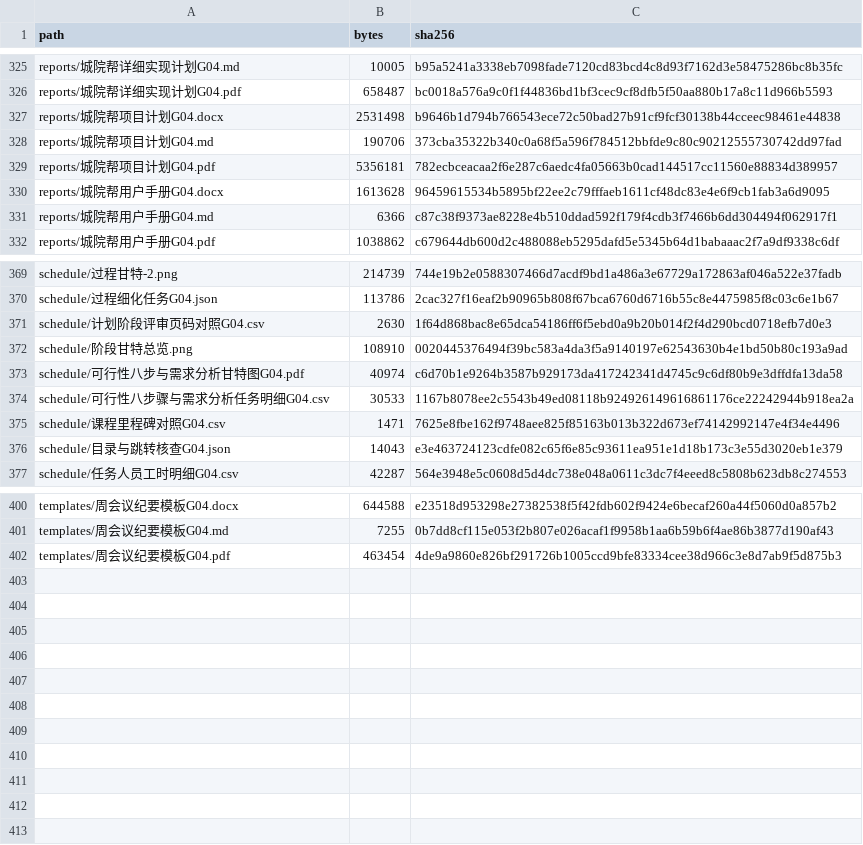
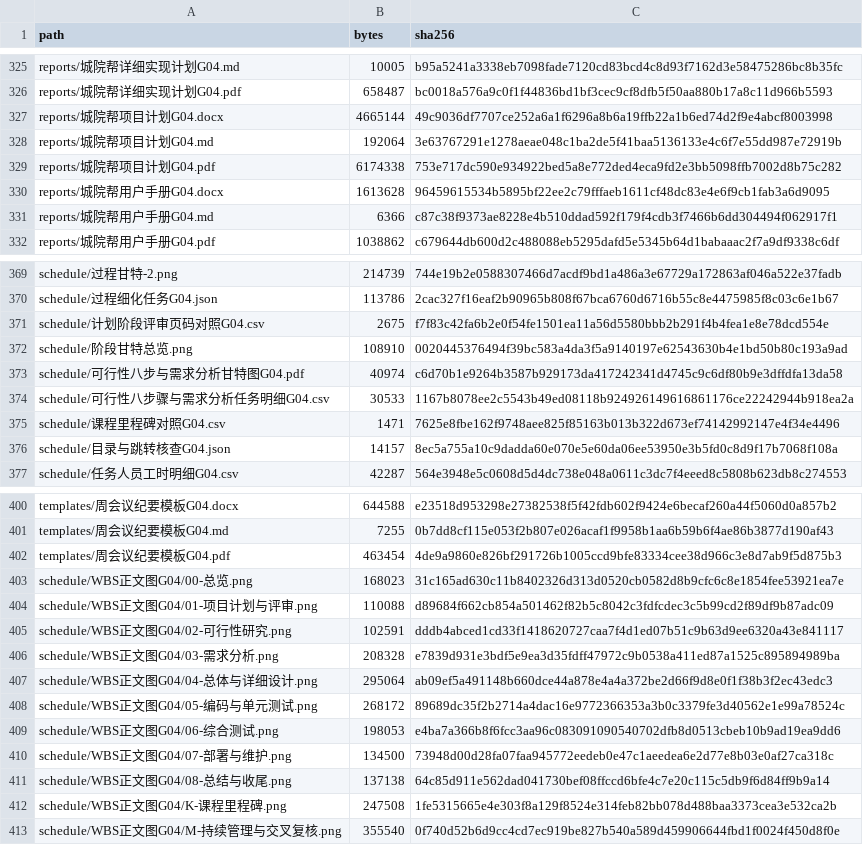
Before and after one commit to jason-bitc/HZCU-CampusHub, a CSV file: docs/project/MANIFEST.sha256.csv, drawn as a sheet; only a part is shown, gaps mark what is left out; the diff covers the shown part only.

Commit message:
docs(wc): restore WBS diagrams in the project plan

```diff
--- a/docs/project/MANIFEST.sha256.csv
+++ b/docs/project/MANIFEST.sha256.csv
@@ -326,5 +326,5 @@
 "reports/城院帮详细实现计划G04.pdf","658487","bc0018a576a9c0f1f44836bd1bf3cec9cf8dfb5f50aa880b17a8c11d966b5593"
-"reports/城院帮项目计划G04.docx","2531498","b9646b1d794b766543ece72c50bad27b91cf9fcf30138b44cceec98461e44838"
-"reports/城院帮项目计划G04.md","190706","373cba35322b340c0a68f5a596f784512bbfde9c80c90212555730742dd97fad"
-"reports/城院帮项目计划G04.pdf","5356181","782ecbceacaa2f6e287c6aedc4fa05663b0cad144517cc11560e88834d389957"
+"reports/城院帮项目计划G04.docx","4665144","49c9036df7707ce252a6a1f6296a8b6a19ffb22a1b6ed74d2f9e4abcf8003998"
+"reports/城院帮项目计划G04.md","192064","3e63767291e1278aeae048c1ba2de5f41baa5136133e4c6f7e55dd987e72919b"
+"reports/城院帮项目计划G04.pdf","6174338","753e717dc590e934922bed5a8e772ded4eca9fd2e3bb5098ffb7002d8b75c282"
 "reports/城院帮用户手册G04.docx","1613628","96459615534b5895bf22ee2c79fffaeb1611cf48dc83e4e6f9cb1fab3a6d9095"
@@ -370,3 +370,3 @@
 "schedule/过程细化任务G04.json","113786","2cac327f16eaf2b90965b808f67bca6760d6716b55c8e4475985f8c03c6e1b67"
-"schedule/计划阶段评审页码对照G04.csv","2630","1f64d868bac8e65dca54186ff6f5ebd0a9b20b014f2f4d290bcd0718efb7d0e3"
+"schedule/计划阶段评审页码对照G04.csv","2675","f7f83c42fa6b2e0f54fe1501ea11a56d5580bbb2b291f4b4fea1e8e78dcd554e"
 "schedule/阶段甘特总览.png","108910","0020445376494f39bc583a4da3f5a9140197e62543630b4e1bd50b80c193a9ad"
@@ -375,3 +375,3 @@
 "schedule/课程里程碑对照G04.csv","1471","7625e8fbe162f9748aee825f85163b013b322d673ef74142992147e4f34e4496"
-"schedule/目录与跳转核查G04.json","14043","e3e463724123cdfe082c65f6e85c93611ea951e1d18b173c3e55d3020eb1e379"
+"schedule/目录与跳转核查G04.json","14157","8ec5a755a10c9dadda60e070e5e60da06ee53950e3b5fd0c8d9f17b7068f108a"
 "schedule/任务人员工时明细G04.csv","42287","564e3948e5c0608d5d4dc738e048a0611c3dc7f4eeed8c5808b623db8c274553"
@@ -402 +402,12 @@
 "templates/周会议纪要模板G04.pdf","463454","4de9a9860e826bf291726b1005ccd9bfe83334cee38d966c3e8d7ab9f5d875b3"
+"schedule/WBS正文图G04/00-总览.png","168023","31c165ad630c11b8402326d313d0520cb0582d8b9cfc6c8e1854fee53921ea7e"
+"schedule/WBS正文图G04/01-项目计划与评审.png","110088","d89684f662cb854a501462f82b5c8042c3fdfcdec3c5b99cd2f89df9b87adc09"
+"schedule/WBS正文图G04/02-可行性研究.png","102591","dddb4abced1cd33f1418620727caa7f4d1ed07b51c9b63d9ee6320a43e841117"
+"schedule/WBS正文图G04/03-需求分析.png","208328","e7839d931e3bdf5e9ea3d35fdff47972c9b0538a411ed87a1525c895894989ba"
+"schedule/WBS正文图G04/04-总体与详细设计.png","295064","ab09ef5a491148b660dce44a878e4a4a372be2d66f9d8e0f1f38b3f2ec43edc3"
+"schedule/WBS正文图G04/05-编码与单元测试.png","268172","89689dc35f2b2714a4dac16e9772366353a3b0c3379fe3d40562e1e99a78524c"
+"schedule/WBS正文图G04/06-综合测试.png","198053","e4ba7a366b8f6fcc3aa96c083091090540702dfb8d0513cbeb10b9ad19ea9dd6"
+"schedule/WBS正文图G04/07-部署与维护.png","134500","73948d00d28fa07faa945772eedeb0e47c1aeedea6e2d77e8b03e0af27ca318c"
+"schedule/WBS正文图G04/08-总结与收尾.png","137138","64c85d911e562dad041730bef08ffccd6bfe4c7e20c115c5db9f6d84ff9b9a14"
+"schedule/WBS正文图G04/K-课程里程碑.png","247508","1fe5315665e4e303f8a129f8524e314feb82bb078d488baa3373cea3e532ca2b"
+"schedule/WBS正文图G04/M-持续管理与交叉复核.png","355540","0f740d52b6d9cc4cd7ec919be827b540a589d459906644fbd1f0024f450d8f0e"
```
Also changed, not shown: 2 edited cells elsewhere in this file, docs/project/schedule/计划阶段评审页码对照G04.csv, 16 other files.
